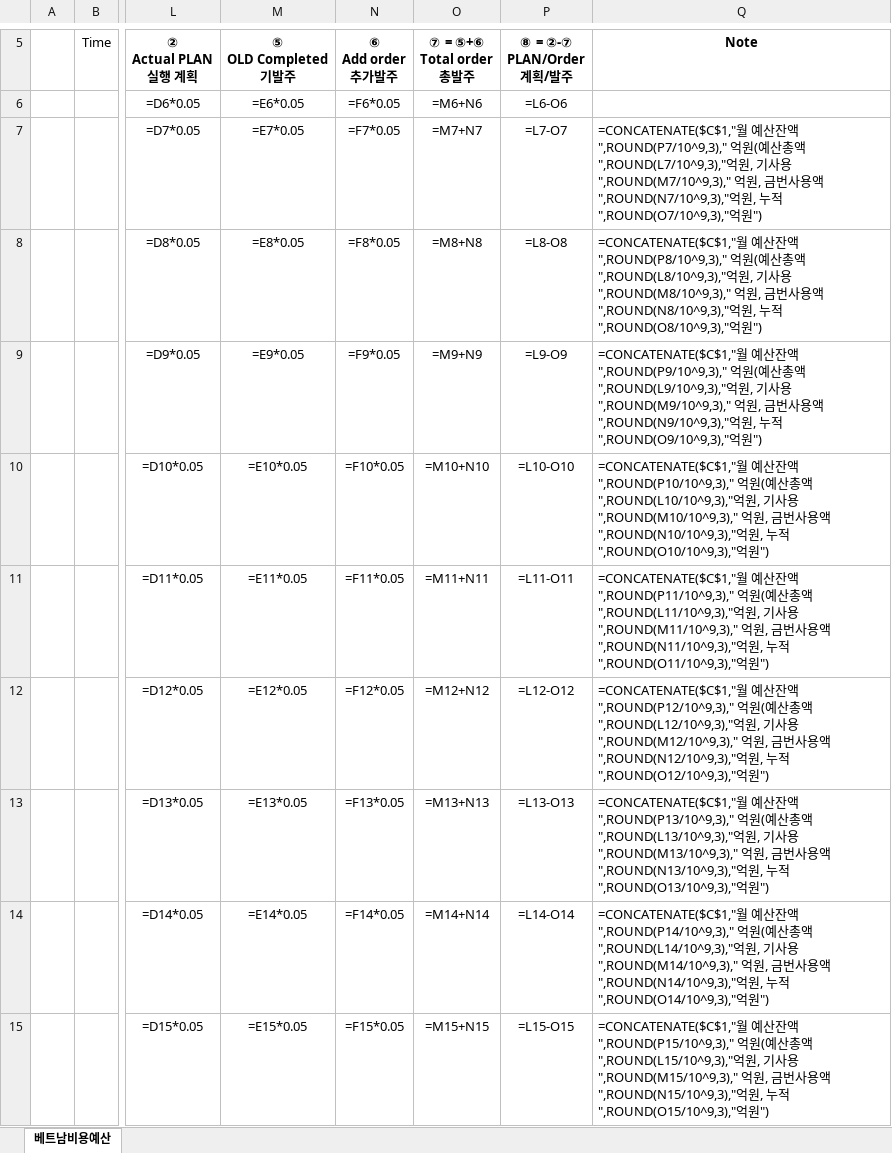
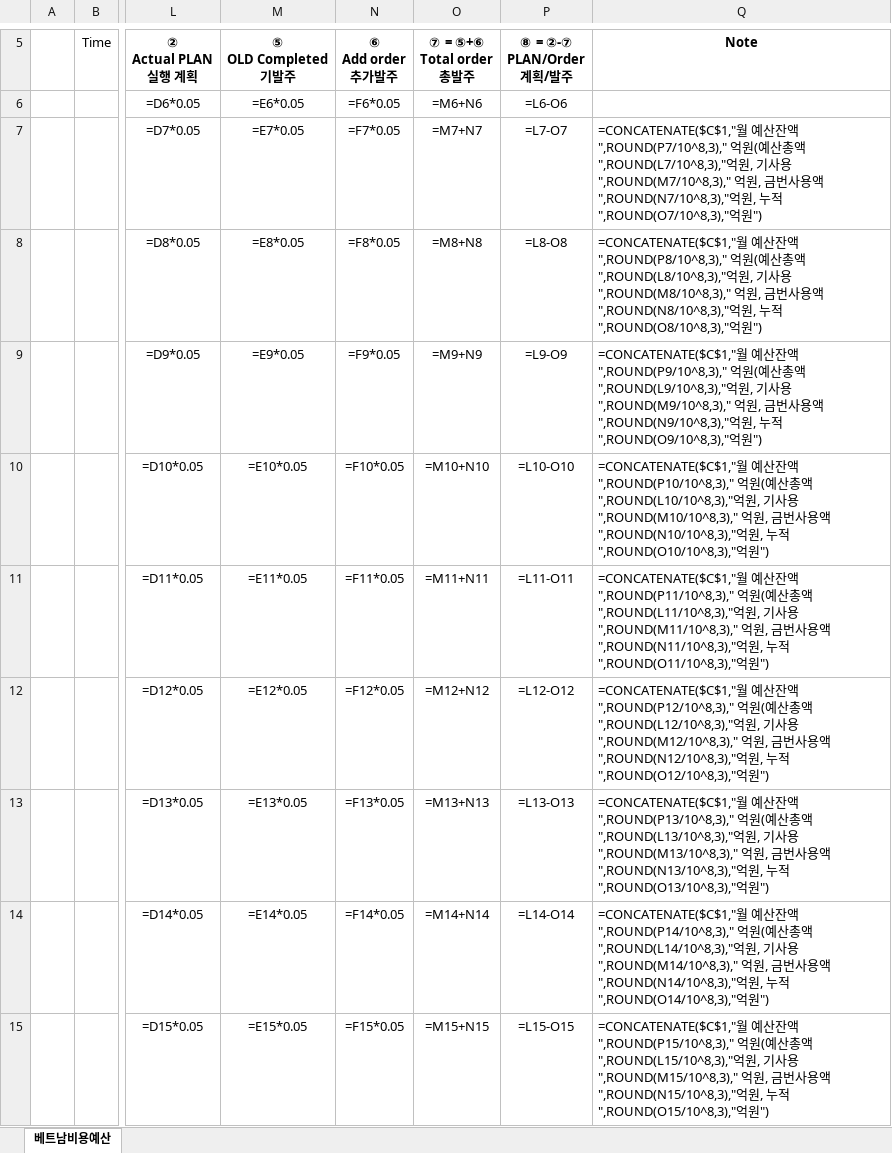
Before and after one commit to DangLinh92/SPE, an Excel workbook: WISOL.UI/Form_MRO bugget.xlsx, sheet 베트남비용예산, drawn as a sheet; only a part is shown, gaps mark what is left out; values as stored, in another font and other column widths than the file's, no borders; formulas are shown in place of their values; the diff covers the shown part only; the diff names each change by its address in the sheet, - before the commit and + after, or states it on an @@ line.

```diff
--- a/WISOL.UI/Form_MRO bugget.xlsx (sheet 베트남비용예산)
+++ b/WISOL.UI/Form_MRO bugget.xlsx (sheet 베트남비용예산)
-Q7: …액 ",ROUND(P7/10^9,3)," 억원(예산총액 ",ROUND(L7/10^9,3),"억원, 기사용 ",ROUND(M7/10^9,3)," 억원, 금번사용액 ",ROUND(N7/10^9,3),"억원, 누적 ",ROUND(O7/10^9,3),"억원…
+Q7: …액 ",ROUND(P7/10^8,3)," 억원(예산총액 ",ROUND(L7/10^8,3),"억원, 기사용 ",ROUND(M7/10^8,3)," 억원, 금번사용액 ",ROUND(N7/10^8,3),"억원, 누적 ",ROUND(O7/10^8,3),"억원…
-Q8: …액 ",ROUND(P8/10^9,3)," 억원(예산총액 ",ROUND(L8/10^9,3),"억원, 기사용 ",ROUND(M8/10^9,3)," 억원, 금번사용액 ",ROUND(N8/10^9,3),"억원, 누적 ",ROUND(O8/10^9,3),"억원…
+Q8: …액 ",ROUND(P8/10^8,3)," 억원(예산총액 ",ROUND(L8/10^8,3),"억원, 기사용 ",ROUND(M8/10^8,3)," 억원, 금번사용액 ",ROUND(N8/10^8,3),"억원, 누적 ",ROUND(O8/10^8,3),"억원…
-Q9: …액 ",ROUND(P9/10^9,3)," 억원(예산총액 ",ROUND(L9/10^9,3),"억원, 기사용 ",ROUND(M9/10^9,3)," 억원, 금번사용액 ",ROUND(N9/10^9,3),"억원, 누적 ",ROUND(O9/10^9,3),"억원…
+Q9: …액 ",ROUND(P9/10^8,3)," 억원(예산총액 ",ROUND(L9/10^8,3),"억원, 기사용 ",ROUND(M9/10^8,3)," 억원, 금번사용액 ",ROUND(N9/10^8,3),"억원, 누적 ",ROUND(O9/10^8,3),"억원…
-Q10: …액 ",ROUND(P10/10^9,3)," 억원(예산총액 ",ROUND(L10/10^9,3),"억원, 기사용 ",ROUND(M10/10^9,3)," 억원, 금번사용액 ",ROUND(N10/10^9,3),"억원, 누적 ",ROUND(O10/10^9,3),"억원…
+Q10: …액 ",ROUND(P10/10^8,3)," 억원(예산총액 ",ROUND(L10/10^8,3),"억원, 기사용 ",ROUND(M10/10^8,3)," 억원, 금번사용액 ",ROUND(N10/10^8,3),"억원, 누적 ",ROUND(O10/10^8,3),"억원…
-Q11: …액 ",ROUND(P11/10^9,3)," 억원(예산총액 ",ROUND(L11/10^9,3),"억원, 기사용 ",ROUND(M11/10^9,3)," 억원, 금번사용액 ",ROUND(N11/10^9,3),"억원, 누적 ",ROUND(O11/10^9,3),"억원…
+Q11: …액 ",ROUND(P11/10^8,3)," 억원(예산총액 ",ROUND(L11/10^8,3),"억원, 기사용 ",ROUND(M11/10^8,3)," 억원, 금번사용액 ",ROUND(N11/10^8,3),"억원, 누적 ",ROUND(O11/10^8,3),"억원…
-Q12: …액 ",ROUND(P12/10^9,3)," 억원(예산총액 ",ROUND(L12/10^9,3),"억원, 기사용 ",ROUND(M12/10^9,3)," 억원, 금번사용액 ",ROUND(N12/10^9,3),"억원, 누적 ",ROUND(O12/10^9,3),"억원…
+Q12: …액 ",ROUND(P12/10^8,3)," 억원(예산총액 ",ROUND(L12/10^8,3),"억원, 기사용 ",ROUND(M12/10^8,3)," 억원, 금번사용액 ",ROUND(N12/10^8,3),"억원, 누적 ",ROUND(O12/10^8,3),"억원…
-Q13: …액 ",ROUND(P13/10^9,3)," 억원(예산총액 ",ROUND(L13/10^9,3),"억원, 기사용 ",ROUND(M13/10^9,3)," 억원, 금번사용액 ",ROUND(N13/10^9,3),"억원, 누적 ",ROUND(O13/10^9,3),"억원…
+Q13: …액 ",ROUND(P13/10^8,3)," 억원(예산총액 ",ROUND(L13/10^8,3),"억원, 기사용 ",ROUND(M13/10^8,3)," 억원, 금번사용액 ",ROUND(N13/10^8,3),"억원, 누적 ",ROUND(O13/10^8,3),"억원…
-Q14: …액 ",ROUND(P14/10^9,3)," 억원(예산총액 ",ROUND(L14/10^9,3),"억원, 기사용 ",ROUND(M14/10^9,3)," 억원, 금번사용액 ",ROUND(N14/10^9,3),"억원, 누적 ",ROUND(O14/10^9,3),"억원…
+Q14: …액 ",ROUND(P14/10^8,3)," 억원(예산총액 ",ROUND(L14/10^8,3),"억원, 기사용 ",ROUND(M14/10^8,3)," 억원, 금번사용액 ",ROUND(N14/10^8,3),"억원, 누적 ",ROUND(O14/10^8,3),"억원…
-Q15: …액 ",ROUND(P15/10^9,3)," 억원(예산총액 ",ROUND(L15/10^9,3),"억원, 기사용 ",ROUND(M15/10^9,3)," 억원, 금번사용액 ",ROUND(N15/10^9,3),"억원, 누적 ",ROUND(O15/10^9,3),"억원…
+Q15: …액 ",ROUND(P15/10^8,3)," 억원(예산총액 ",ROUND(L15/10^8,3),"억원, 기사용 ",ROUND(M15/10^8,3)," 억원, 금번사용액 ",ROUND(N15/10^8,3),"억원, 누적 ",ROUND(O15/10^8,3),"억원…
```
Also changed, not shown: 9 edited cells elsewhere in this sheet, 8 other files.
